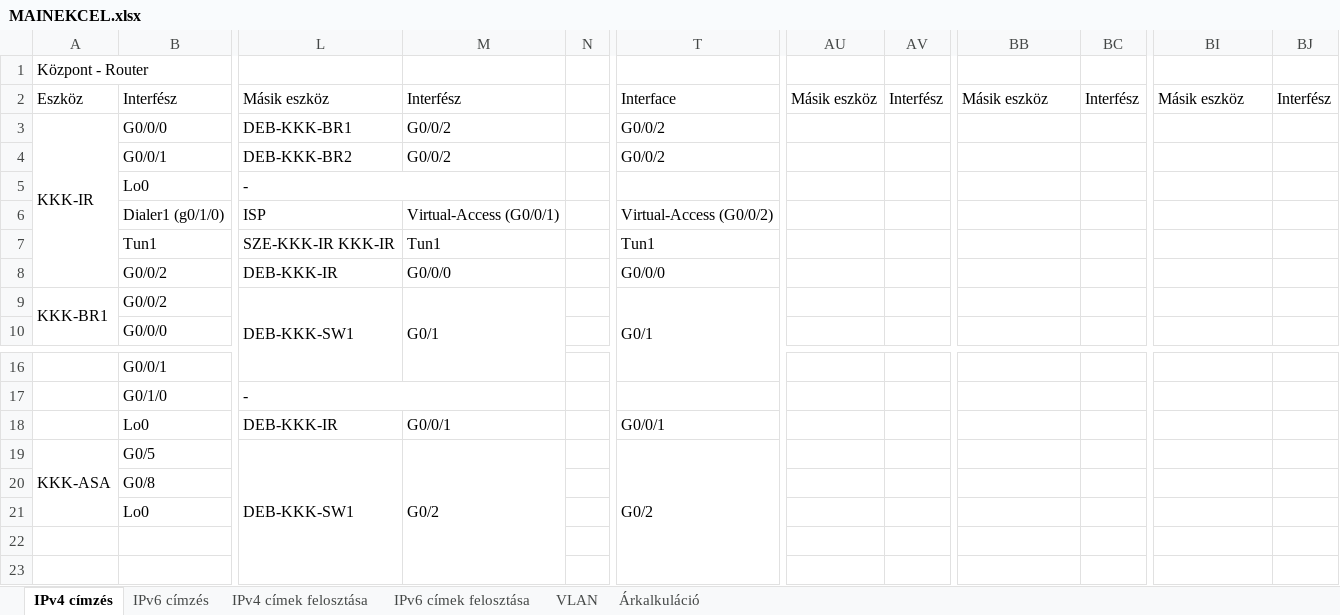
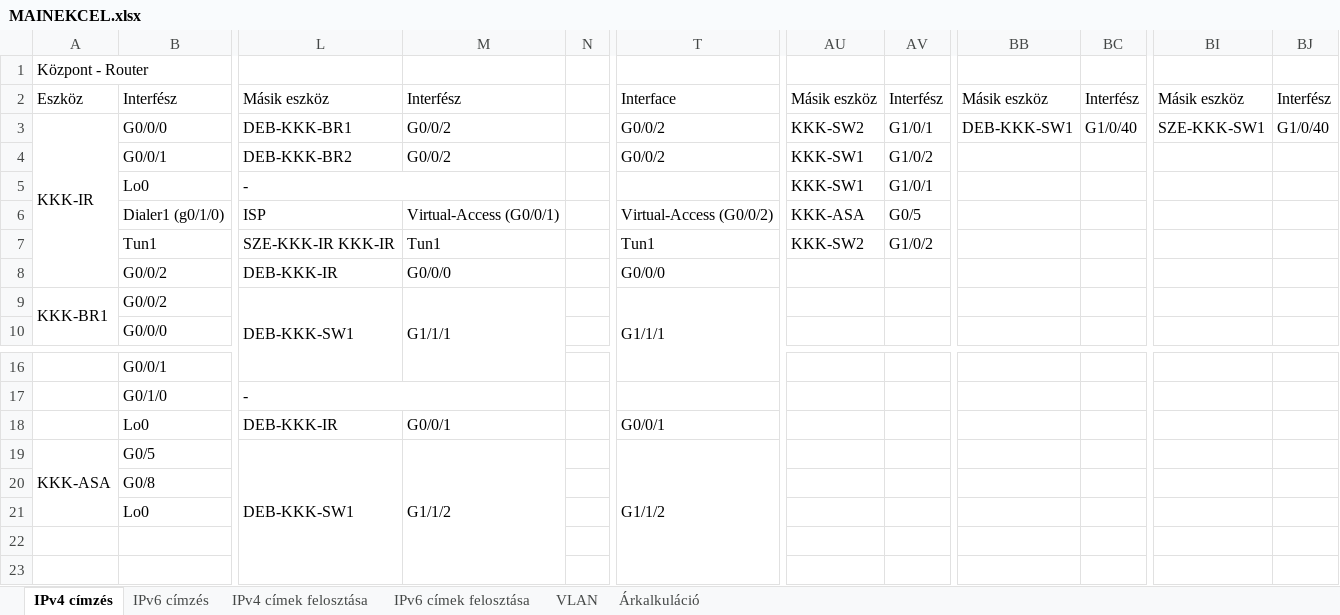
Before and after one commit to Tekergo2004/KihagyhatatlanKincsek, an Excel workbook: egyeb-fileok/MAINEKCEL.xlsx, sheet IPv4 címzés, drawn as a sheet; only a part is shown, gaps mark what is left out; values as stored, in another font and other column widths than the file's, no cell formats; conditional formats not drawn; the diff names each change by its address in the sheet, - before the commit and + after, or states it on an @@ line.

```diff
--- a/egyeb-fileok/MAINEKCEL.xlsx (sheet IPv4 címzés)
+++ b/egyeb-fileok/MAINEKCEL.xlsx (sheet IPv4 címzés)
-AU3: (empty)
+AU3: KKK-SW2
-AV3: (empty)
+AV3: G1/0/1
-BB3: (empty)
+BB3: DEB-KKK-SW1
-BC3: (empty)
+BC3: G1/0/40
-BI3: (empty)
+BI3: SZE-KKK-SW1
-BJ3: (empty)
+BJ3: G1/0/40
-AU4:AU5: (empty)
+AU4:AU5: KKK-SW1
-AV4: (empty)
+AV4: G1/0/2
-AV5: (empty)
+AV5: G1/0/1
-AU6: (empty)
+AU6: KKK-ASA
-AV6: (empty)
+AV6: G0/5
-AU7: (empty)
+AU7: KKK-SW2
-AV7: (empty)
+AV7: G1/0/2
-M9: G0/1
+M9: G1/1/1
-T9: G0/1
+T9: G1/1/1
-M19: G0/2
+M19: G1/1/2
-T19: G0/2
+T19: G1/1/2
```
Also changed, not shown: sheet IPv6 címzés, sheet VLAN, cell formats.
